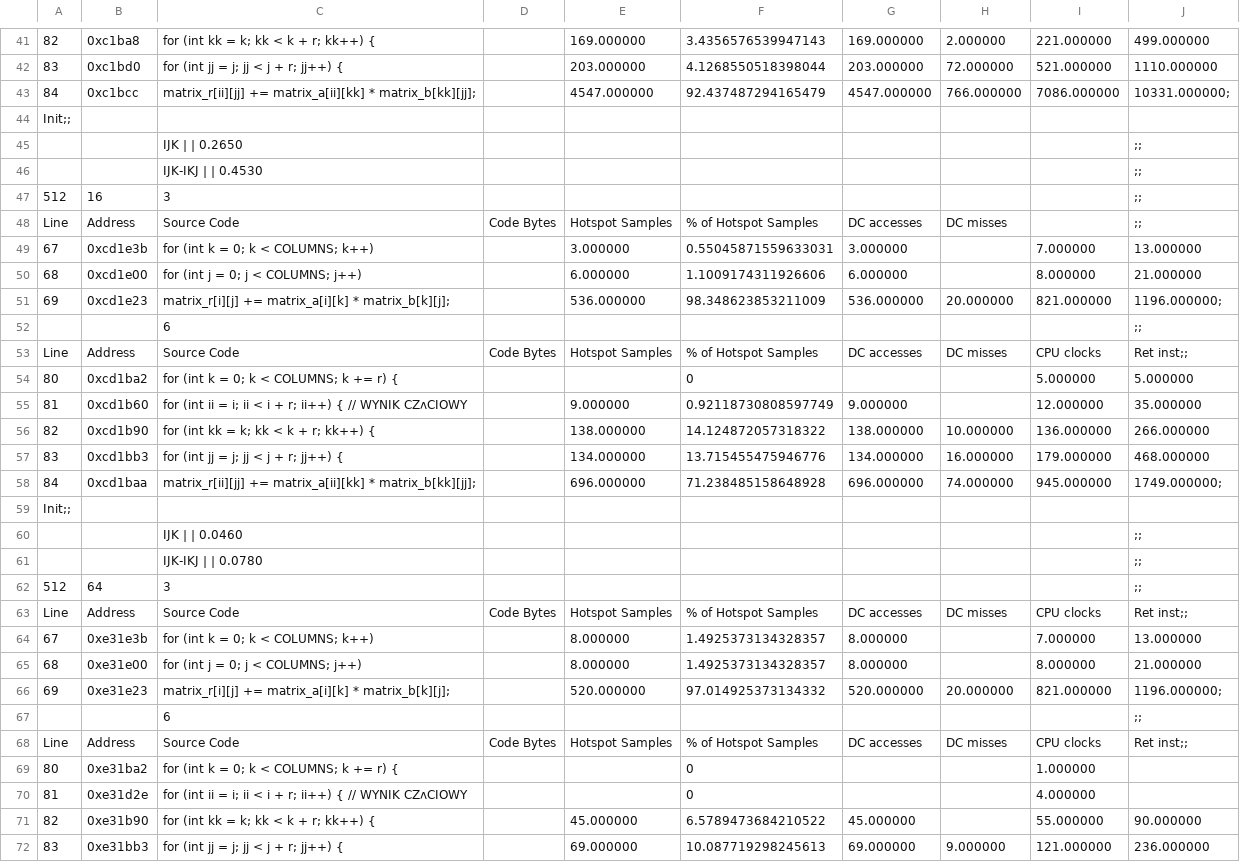
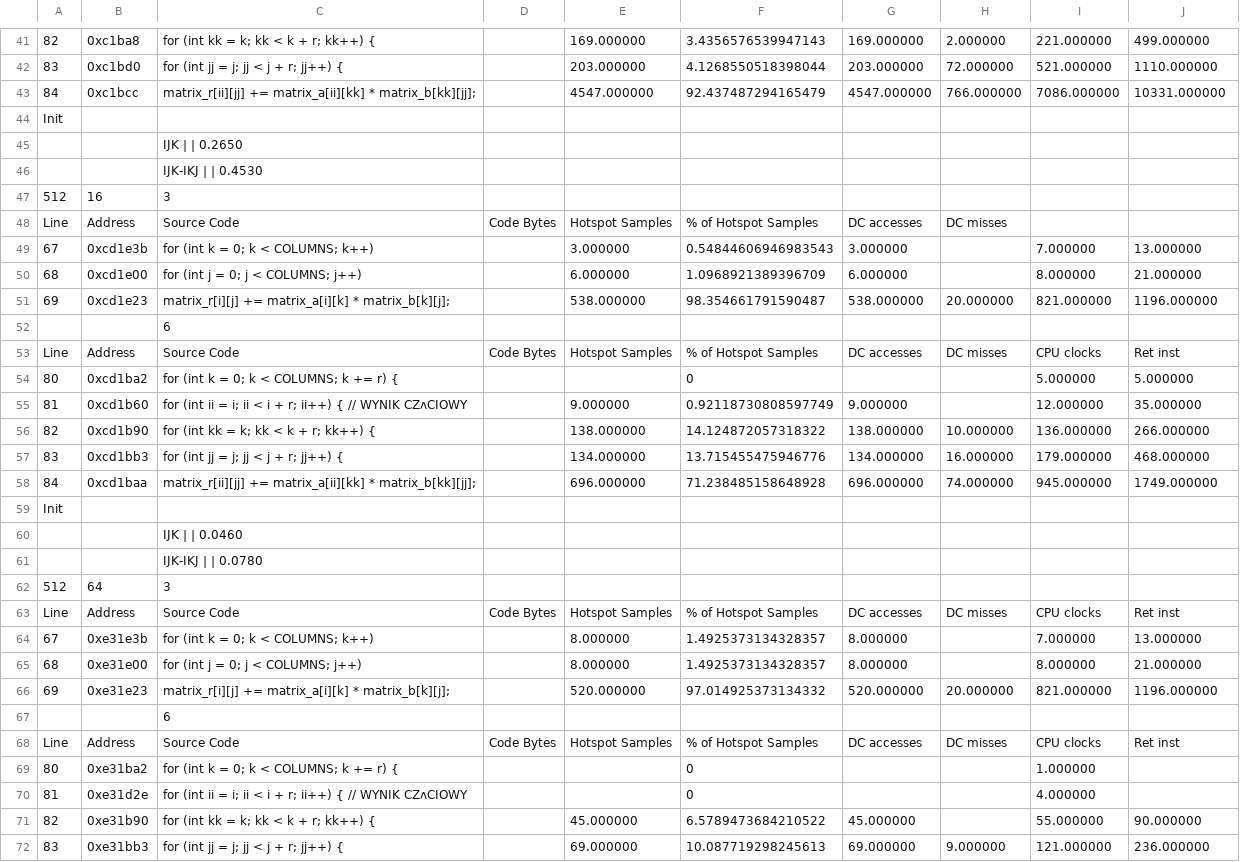
Before and after one commit to Maaslak/PRWalk, a CSV file: data/Para - Arkusz1.csv, drawn as a sheet; only a part is shown, gaps mark what is left out; the diff covers the shown part only; the diff names each change by its address in the sheet, - before the commit and + after, or states it on an @@ line.

```diff
--- a/data/Para - Arkusz1.csv
+++ b/data/Para - Arkusz1.csv
-J43: 10331.000000;
+J43: 10331.000000
-A44: Init;;
+A44: Init
-J45:J48: ;;
+J45:J48: (empty)
-F49: 0.55045871559633031
+F49: 0.54844606946983543
-F50: 1.1009174311926606
+F50: 1.0968921389396709
-E51: 536.000000
+E51: 538.000000
-F51: 98.348623853211009
+F51: 98.354661791590487
-G51: 536.000000
+G51: 538.000000
-J51: 1196.000000;
+J51: 1196.000000
-J52: ;;
+J52: (empty)
-J53: Ret inst;;
+J53: Ret inst
-J58: 1749.000000;
+J58: 1749.000000
-A59: Init;;
+A59: Init
-J60:J62: ;;
+J60:J62: (empty)
-J63: Ret inst;;
+J63: Ret inst
-J66: 1196.000000;
+J66: 1196.000000
-J67: ;;
+J67: (empty)
-J68: Ret inst;;
+J68: Ret inst
```
Also changed, not shown: 3 added rows, 3 removed rows and 68 edited cells elsewhere in this file.
